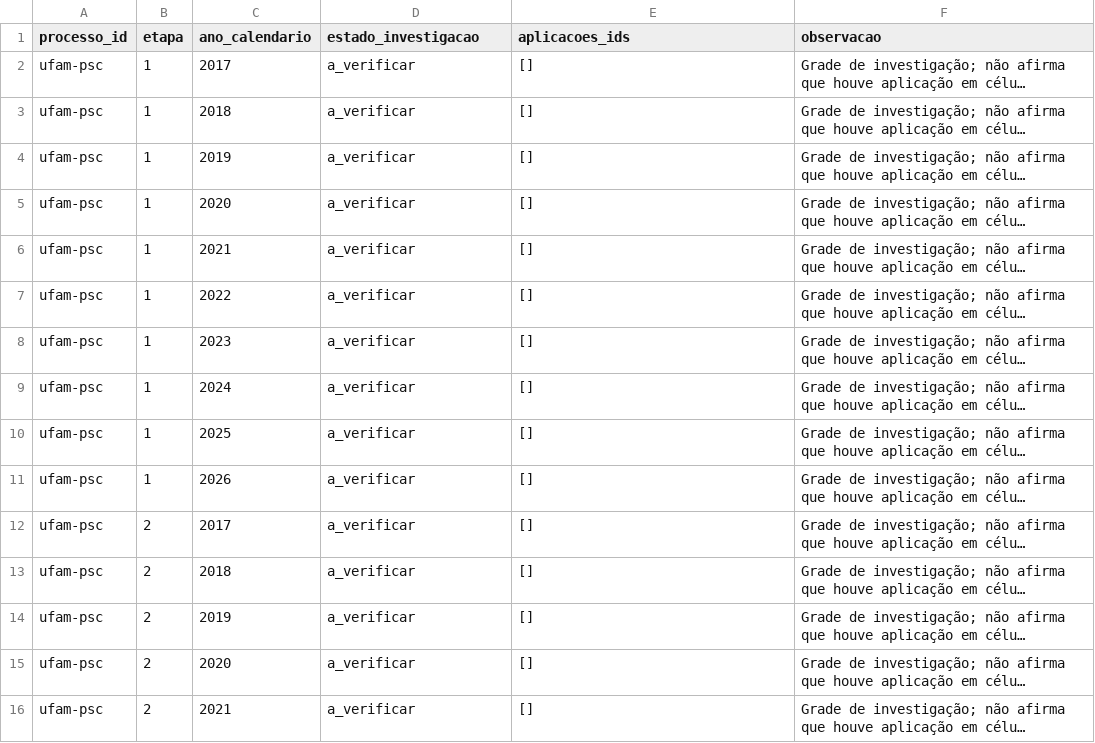
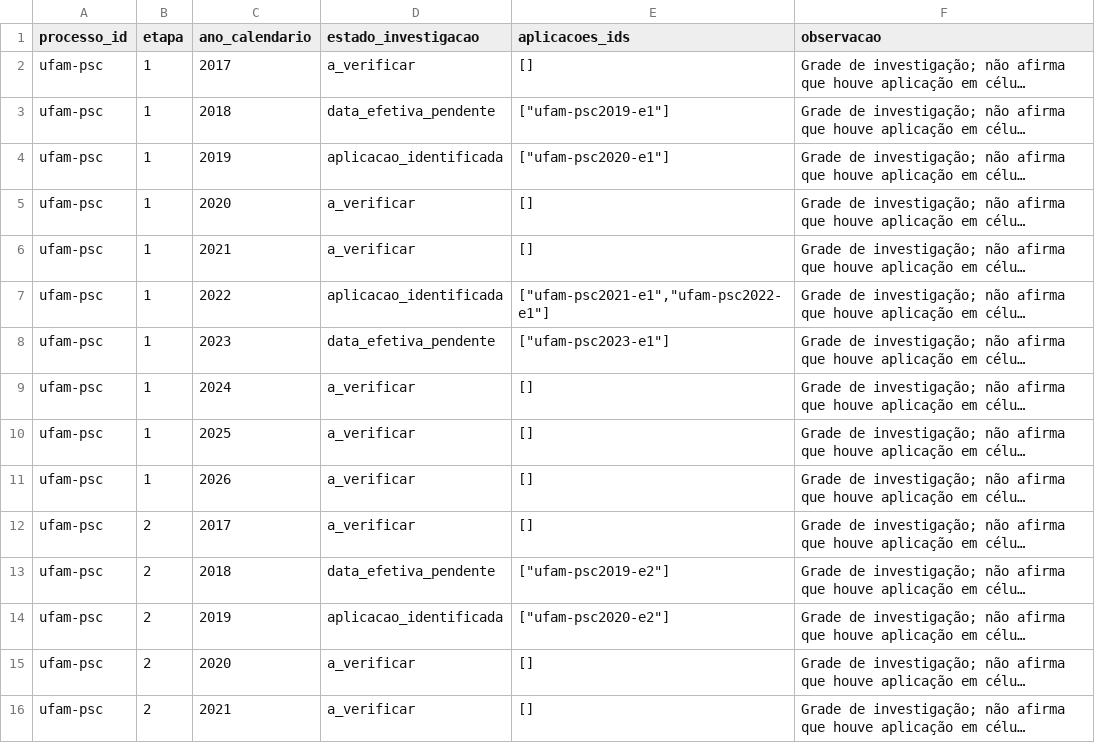
Before and after one commit to mh131105/amazonia-nos-vestibulares, a CSV file: data/registry/cobertura-anual.csv, drawn as a sheet; only a part is shown; long unchanged cells end in …; the diff covers the shown part only; the diff names each change by its address in the sheet, - before the commit and + after, or states it on an @@ line.

Commit message:
data: amplia acervo histórico e prepara revisão humana

```diff
--- a/data/registry/cobertura-anual.csv
+++ b/data/registry/cobertura-anual.csv
-D3 (estado_investigacao): a_verificar
+D3 (estado_investigacao): data_efetiva_pendente
-E3 (aplicacoes_ids): []
+E3 (aplicacoes_ids): ["ufam-psc2019-e1"]
-D4 (estado_investigacao): a_verificar
+D4 (estado_investigacao): aplicacao_identificada
-E4 (aplicacoes_ids): []
+E4 (aplicacoes_ids): ["ufam-psc2020-e1"]
-D7 (estado_investigacao): a_verificar
+D7 (estado_investigacao): aplicacao_identificada
-E7 (aplicacoes_ids): []
+E7 (aplicacoes_ids): ["ufam-psc2021-e1","ufam-psc2022-e1"]
-D8 (estado_investigacao): a_verificar
+D8 (estado_investigacao): data_efetiva_pendente
-E8 (aplicacoes_ids): []
+E8 (aplicacoes_ids): ["ufam-psc2023-e1"]
-D13 (estado_investigacao): a_verificar
+D13 (estado_investigacao): data_efetiva_pendente
-E13 (aplicacoes_ids): []
+E13 (aplicacoes_ids): ["ufam-psc2019-e2"]
-D14 (estado_investigacao): a_verificar
+D14 (estado_investigacao): aplicacao_identificada
-E14 (aplicacoes_ids): []
+E14 (aplicacoes_ids): ["ufam-psc2020-e2"]
```
Also changed, not shown: 18 edited cells elsewhere in this file, data/registry/processos.csv, 52 other files.
